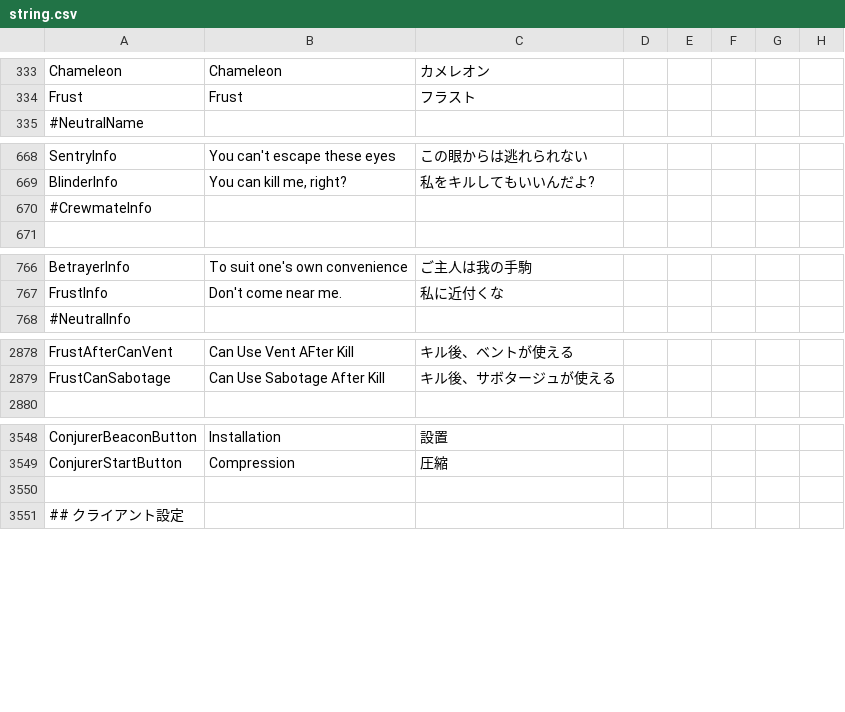
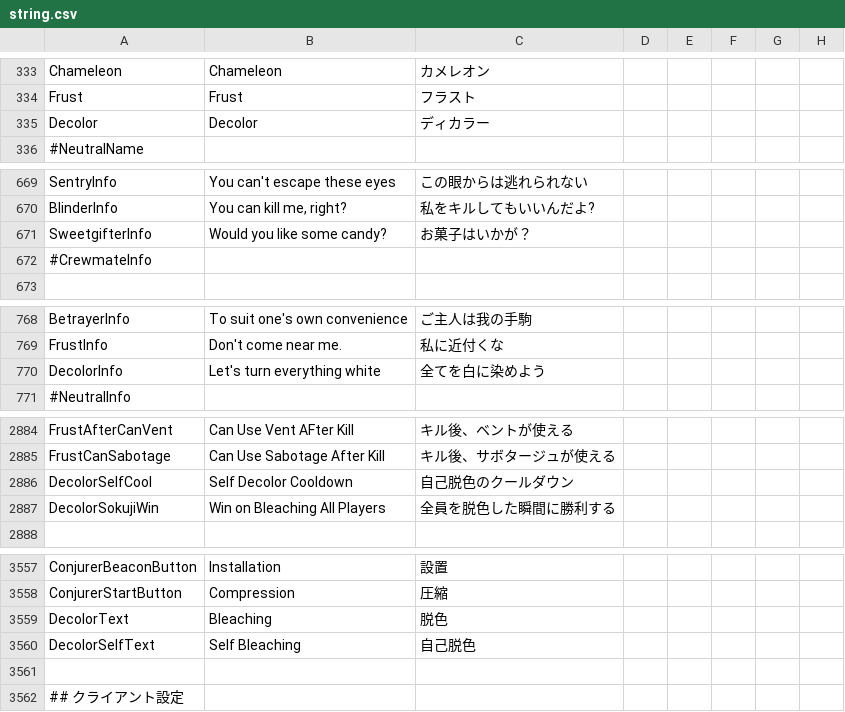
Before and after one commit to kotashidayo/somethingTOH, a CSV file: Resources/string.csv, drawn as a sheet; only a part is shown, gaps mark what is left out; the diff covers the shown part only; the diff names each change by its address in the sheet, - before the commit and + after, or states it on an @@ line.

Commit message:
Addrole: Decolor

```diff
--- a/Resources/string.csv
+++ b/Resources/string.csv
+row 335: Decolor | Decolor | ディカラー
+row 671: SweetgifterInfo | Would you like some candy? | お菓子はいかが？
+row 770: DecolorInfo | Let's turn everything white | 全てを白に染めよう
+row 2886: DecolorSelfCool | Self Decolor Cooldown | 自己脱色のクールダウン
+row 2887: DecolorSokujiWin | Win on Bleaching All Players | 全員を脱色した瞬間に勝利する
+row 3559: DecolorText | Bleaching | 脱色
+row 3560: DecolorSelfText | Self Bleaching | 自己脱色
```
Also changed, not shown: 4 added rows elsewhere in this file, 46 other files.
